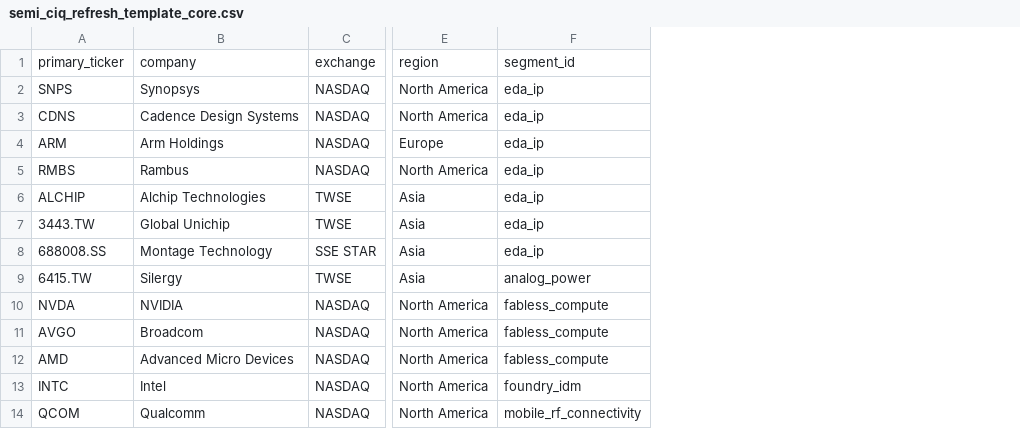
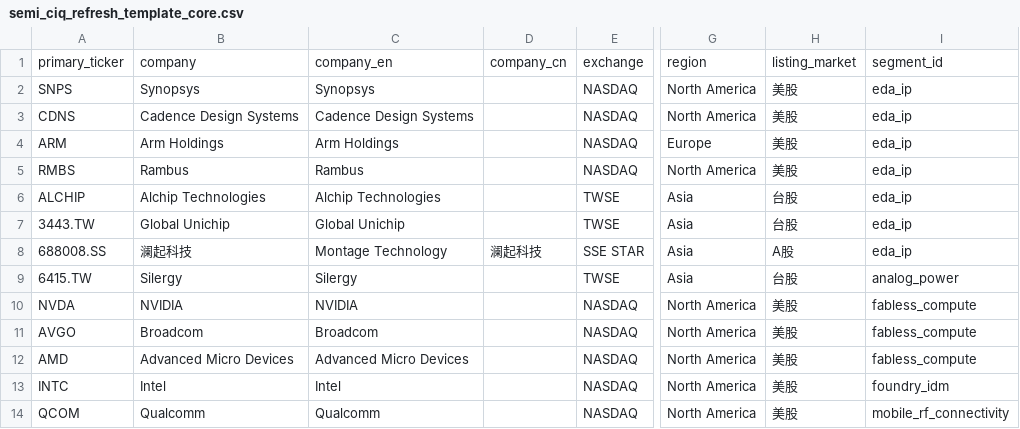
Before and after one commit to bishiyanggg-crypto/seans-daily-dashboard, a CSV file: semi-tech-mapping/semi_ciq_refresh_template_core.csv, drawn as a sheet; only a part is shown, gaps mark what is left out; addresses are those after the commit; the diff names each change by its address in the sheet, - before the commit and + after, or states it on an @@ line.

Commit message:
Localize A-share and HK names in semi mapping

```diff
--- a/semi-tech-mapping/semi_ciq_refresh_template_core.csv
+++ b/semi-tech-mapping/semi_ciq_refresh_template_core.csv
+column B, rows 1-14: company | Synopsys | Cadence Design Systems | Arm Holdings | Rambus | Alchip Technologies | Global Unichip | 澜起科技 | Silergy | NVIDIA | Broadcom | Advanced Micro Devices | Intel | Qualcomm
+column D, rows 1-8: company_cn |  |  |  |  |  |  | 澜起科技
+column H, rows 1-14: listing_market | 美股 | 美股 | 美股 | 美股 | 台股 | 台股 | A股 | 台股 | 美股 | 美股 | 美股 | 美股 | 美股
-C1: company
+C1: company_en
```
Also changed, not shown: semi-tech-mapping/semi_core_coverage_workplan.csv, semi-tech-mapping/semi_value_chain_core_name_audit.csv, 8 other files.
